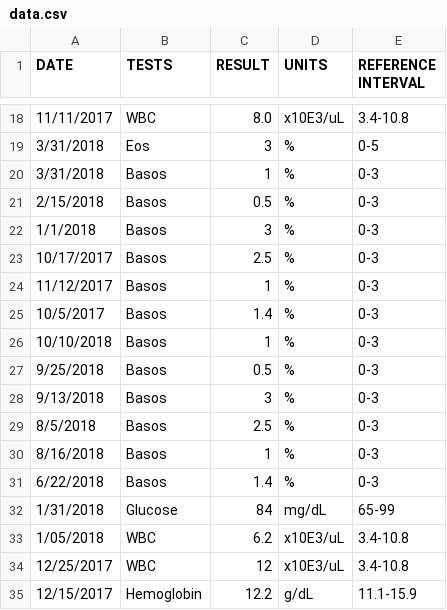
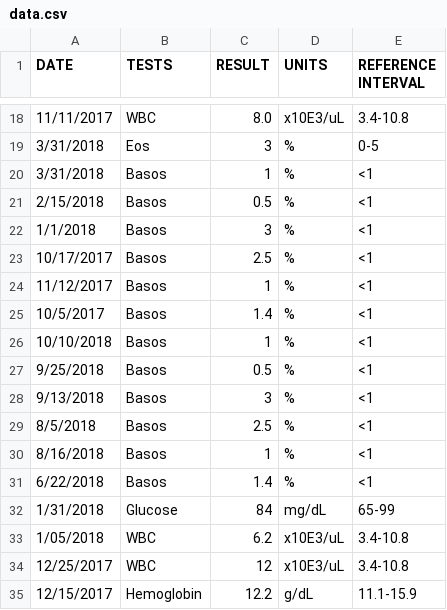
Before and after one commit to dariuszpmrugala/Medical-database, a CSV file: app/src/main/res/raw/data.csv, drawn as a sheet; only a part is shown, gaps mark what is left out.

Commit message:
minor UI updates; better reference interval handling

```diff
--- a/app/src/main/res/raw/data.csv
+++ b/app/src/main/res/raw/data.csv
@@ -19,14 +19,14 @@ DATE,TESTS,RESULT,UNITS,REFERENCE INTERVAL
 3/31/2018,Eos,3,%,0-5
-3/31/2018,Basos,1,%,0-3
-2/15/2018,Basos,0.5,%,0-3
-1/1/2018,Basos,3,%,0-3
-10/17/2017,Basos,2.5,%,0-3
-11/12/2017,Basos,1,%,0-3
-10/5/2017,Basos,1.4,%,0-3
-10/10/2018,Basos,1,%,0-3
-9/25/2018,Basos,0.5,%,0-3
-9/13/2018,Basos,3,%,0-3
-8/5/2018,Basos,2.5,%,0-3
-8/16/2018,Basos,1,%,0-3
-6/22/2018,Basos,1.4,%,0-3
+3/31/2018,Basos,1,%,<1
+2/15/2018,Basos,0.5,%,<1
+1/1/2018,Basos,3,%,<1
+10/17/2017,Basos,2.5,%,<1
+11/12/2017,Basos,1,%,<1
+10/5/2017,Basos,1.4,%,<1
+10/10/2018,Basos,1,%,<1
+9/25/2018,Basos,0.5,%,<1
+9/13/2018,Basos,3,%,<1
+8/5/2018,Basos,2.5,%,<1
+8/16/2018,Basos,1,%,<1
+6/22/2018,Basos,1.4,%,<1
 1/31/2018,Glucose,84,mg/dL,65-99
```
Also changed, not shown: 8 other files.
